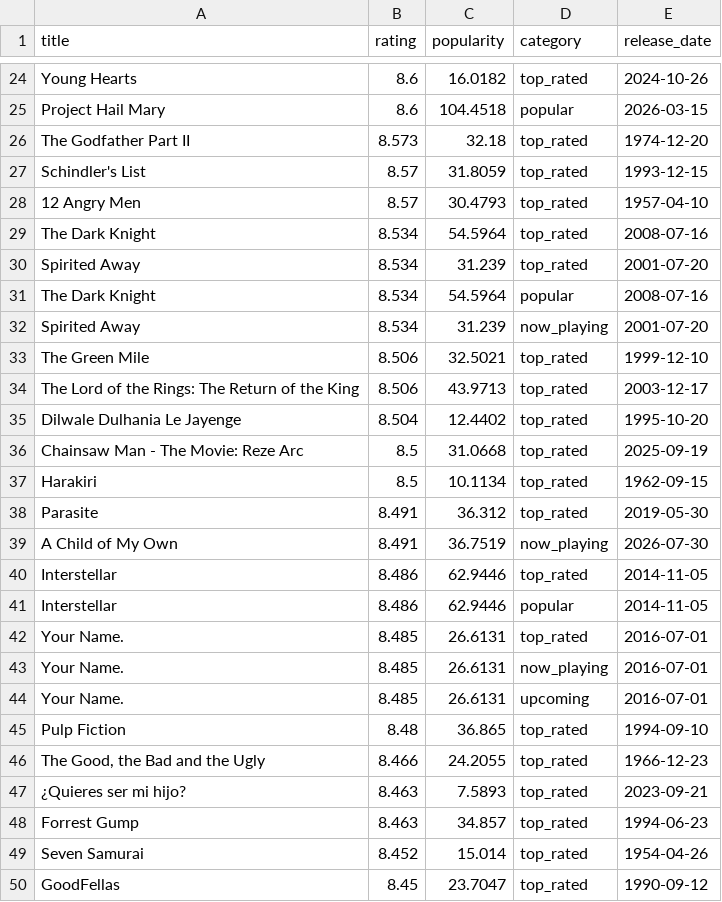
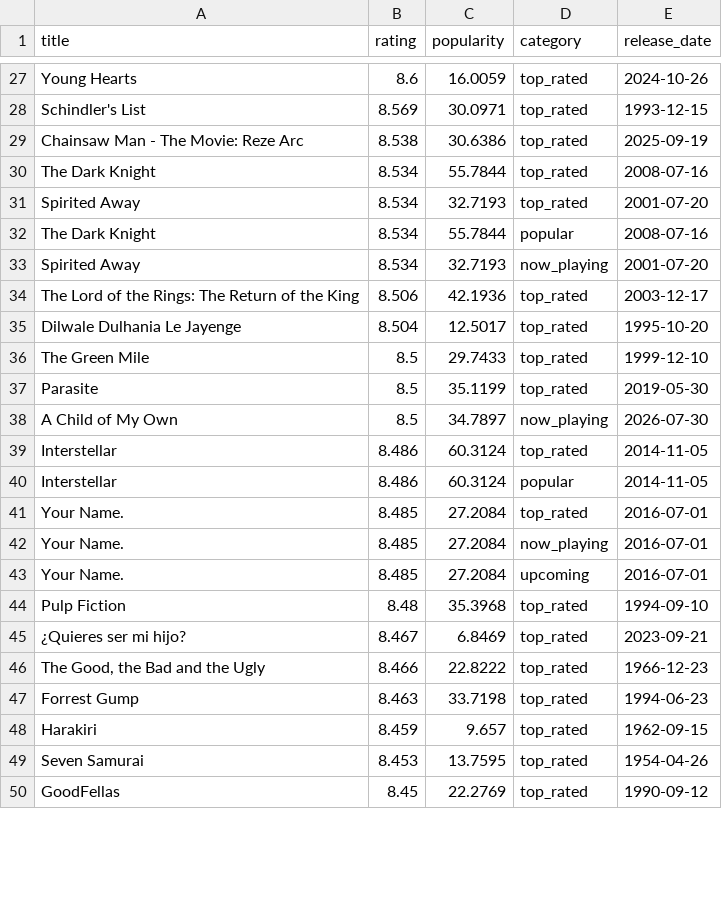
Before and after one commit to KOD-0101/movie-api-automation, a CSV file: top_movies.csv, drawn as a sheet; only a part is shown, gaps mark what is left out; removed rows and columns are numbered as before the commit, all else as after; the diff covers the shown part only; the diff names each change by its address in the sheet, - before the commit and + after, or states it on an @@ line.

```diff
--- a/top_movies.csv
+++ b/top_movies.csv
-C27 (popularity): 16.0182
+C27 (popularity): 16.0059
-row 25: Project Hail Mary | 8.6 | 104.4518 | popular | 2026-03-15
-row 26: The Godfather Part II | 8.573 | 32.18 | top_rated | 1974-12-20
-B28 (rating): 8.57
+B28 (rating): 8.569
-C28 (popularity): 31.8059
+C28 (popularity): 30.0971
-row 28: 12 Angry Men | 8.57 | 30.4793 | top_rated | 1957-04-10
+row 29: Chainsaw Man - The Movie: Reze Arc | 8.538 | 30.6386 | top_rated | 2025-09-19
-C30 (popularity): 54.5964
+C30 (popularity): 55.7844
-C31 (popularity): 31.239
+C31 (popularity): 32.7193
-C32 (popularity): 54.5964
+C32 (popularity): 55.7844
-C33 (popularity): 31.239
+C33 (popularity): 32.7193
-row 33: The Green Mile | 8.506 | 32.5021 | top_rated | 1999-12-10
-C34 (popularity): 43.9713
+C34 (popularity): 42.1936
-C35 (popularity): 12.4402
+C35 (popularity): 12.5017
-A36 (title): Chainsaw Man - The Movie: Reze Arc
+A36 (title): The Green Mile
-C36 (popularity): 31.0668
+C36 (popularity): 29.7433
-E36 (release_date): 2025-09-19
+E36 (release_date): 1999-12-10
-row 37: Harakiri | 8.5 | 10.1134 | top_rated | 1962-09-15
-B37:B38 (rating): 8.491
+B37:B38 (rating): 8.5
-C37 (popularity): 36.312
+C37 (popularity): 35.1199
-C38 (popularity): 36.7519
+C38 (popularity): 34.7897
-C39:C40 (popularity): 62.9446
+C39:C40 (popularity): 60.3124
-C41:C43 (popularity): 26.6131
+C41:C43 (popularity): 27.2084
-C44 (popularity): 36.865
+C44 (popularity): 35.3968
+row 45: ¿Quieres ser mi hijo? | 8.467 | 6.8469 | top_rated | 2023-09-21
-C46 (popularity): 24.2055
+C46 (popularity): 22.8222
-row 47: ¿Quieres ser mi hijo? | 8.463 | 7.5893 | top_rated | 2023-09-21
-C47 (popularity): 34.857
+C47 (popularity): 33.7198
+row 48: Harakiri | 8.459 | 9.657 | top_rated | 1962-09-15
-B49 (rating): 8.452
+B49 (rating): 8.453
-C49 (popularity): 15.014
+C49 (popularity): 13.7595
-C50 (popularity): 23.7047
+C50 (popularity): 22.2769
```
Also changed, not shown: 10 added rows, 7 removed rows and 25 edited cells elsewhere in this file, 1 other file.
